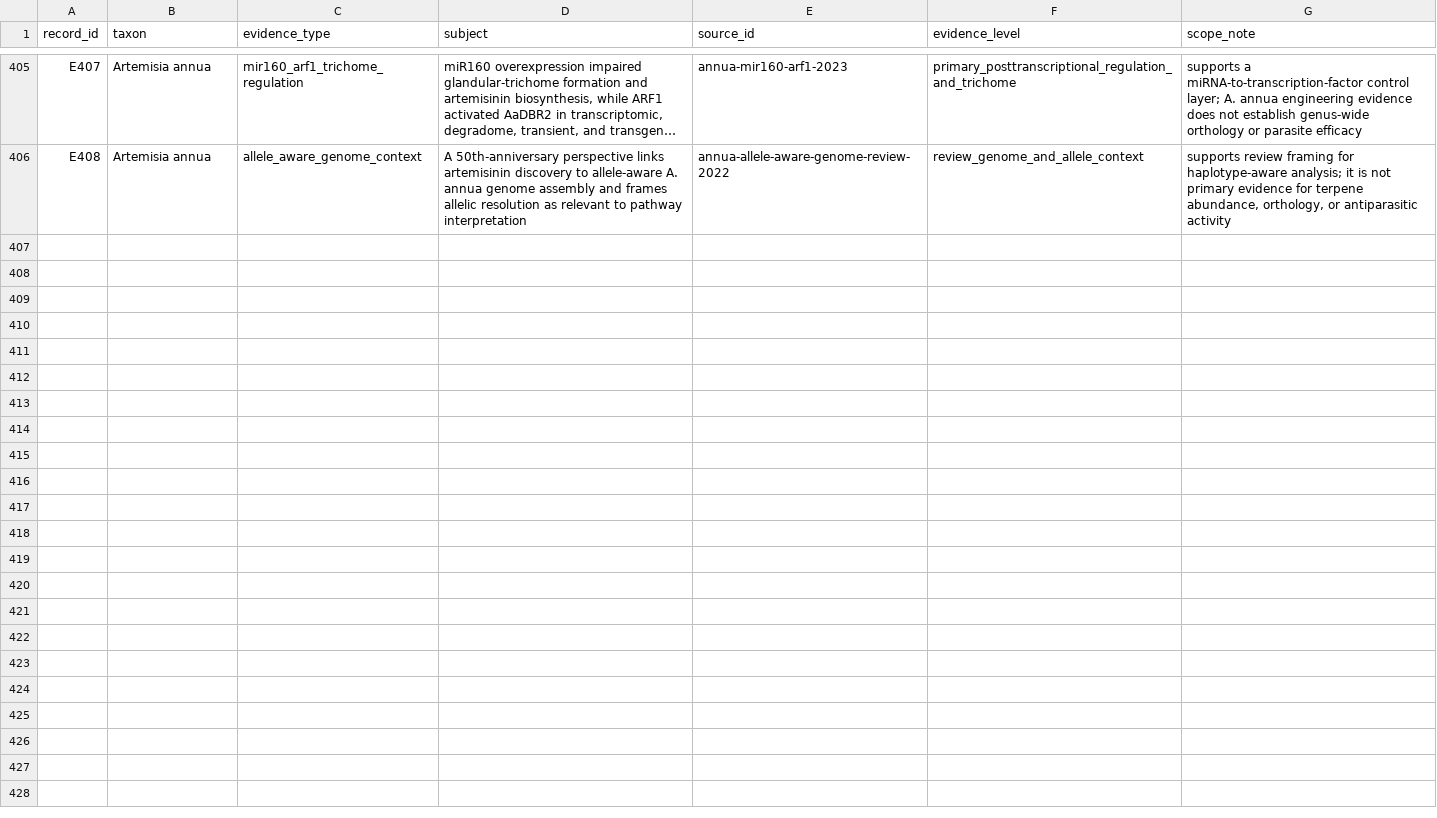
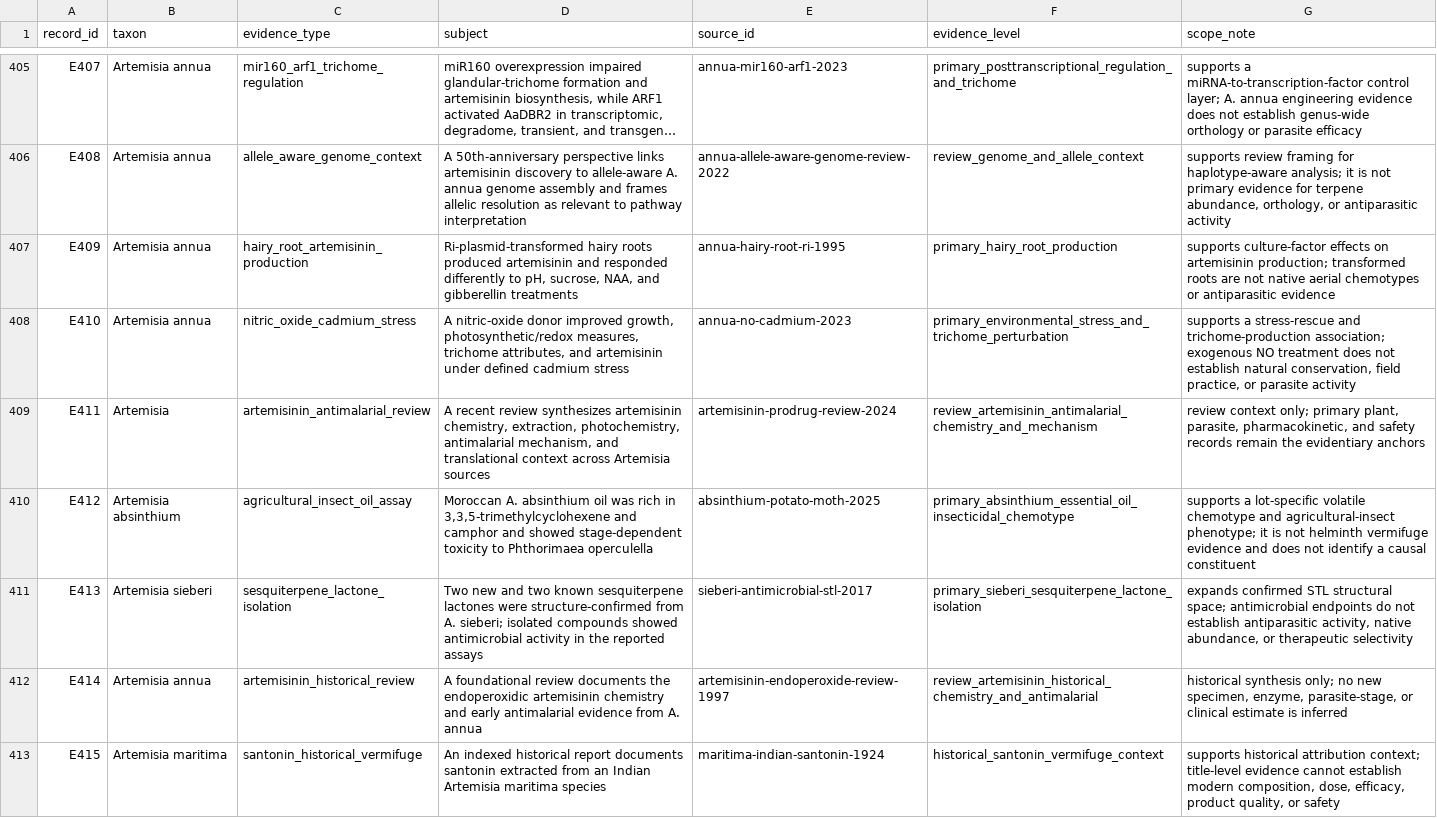
Before and after one commit to dcmcshan/artemisia, a CSV file: manuscript/evidence-matrix.csv, drawn as a sheet; only a part is shown, gaps mark what is left out; long unchanged cells end in …; the diff names each change by its address in the sheet, - before the commit and + after, or states it on an @@ line.

Commit message:
Expand Artemisia malaria and wormwood review

```diff
--- a/manuscript/evidence-matrix.csv
+++ b/manuscript/evidence-matrix.csv
+row 407: E409 | Artemisia annua | hairy_root_artemisinin_production | Ri-plasmid-transformed hairy roots produced artemisinin and responded differently to pH, sucrose, NAA, and gibberellin treatments | annua-hairy-root-ri-1995 | primary_hairy_root_production | supports culture-factor effects on artemisinin production; transformed roots are not native aerial chemotypes or antiparasitic evidence
+row 408: E410 | Artemisia annua | nitric_oxide_cadmium_stress | A nitric-oxide donor improved growth, photosynthetic/redox measures, trichome attributes, and artemisinin under defined cadmium stress | annua-no-cadmium-2023 | primary_environmental_stress_and_trichome_perturbation | supports a stress-rescue and trichome-production association; exogenous NO treatment does not establish natural conservation, field practice, or parasite activity
+row 409: E411 | Artemisia | artemisinin_antimalarial_review | A recent review synthesizes artemisinin chemistry, extraction, photochemistry, antimalarial mechanism, and translational context across Artemisia sources | artemisinin-prodrug-review-2024 | review_artemisinin_antimalarial_chemistry_and_mechanism | review context only; primary plant, parasite, pharmacokinetic, and safety records remain the evidentiary anchors
+row 410: E412 | Artemisia absinthium | agricultural_insect_oil_assay | Moroccan A. absinthium oil was rich in 3,3,5-trimethylcyclohexene and camphor and showed stage-dependent toxicity to Phthorimaea operculella | absinthium-potato-moth-2025 | primary_absinthium_essential_oil_insecticidal_chemotype | supports a lot-specific volatile chemotype and agricultural-insect phenotype; it is not helminth vermifuge evidence and does not identify a causal constituent
+row 411: E413 | Artemisia sieberi | sesquiterpene_lactone_isolation | Two new and two known sesquiterpene lactones were structure-confirmed from A. sieberi; isolated compounds showed antimicrobial activity in the reported assays | sieberi-antimicrobial-stl-2017 | primary_sieberi_sesquiterpene_lactone_isolation | expands confirmed STL structural space; antimicrobial endpoints do not establish antiparasitic activity, native abundance, or therapeutic selectivity
+row 412: E414 | Artemisia annua | artemisinin_historical_review | A foundational review documents the endoperoxidic artemisinin chemistry and early antimalarial evidence from A. annua | artemisinin-endoperoxide-review-1997 | review_artemisinin_historical_chemistry_and_antimalarial | historical synthesis only; no new specimen, enzyme, parasite-stage, or clinical estimate is inferred
+row 413: E415 | Artemisia maritima | santonin_historical_vermifuge | An indexed historical report documents santonin extracted from an Indian Artemisia maritima species | maritima-indian-santonin-1924 | historical_santonin_vermifuge_context | supports historical attribution context; title-level evidence cannot establish modern composition, dose, efficacy, product quality, or safety
```
Also changed, not shown: manuscript/claim-audit.csv, manuscript/manual-screening-decisions.csv, 12 other files.
